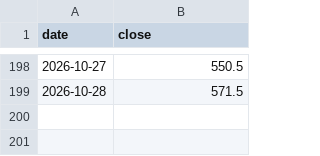
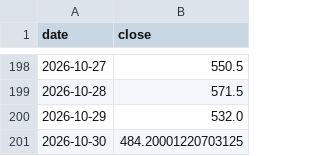
Before and after one commit to chenzhi123/market-trend-dashboard, a CSV file: data/cache/stk_2513_HK.csv, drawn as a sheet; only a part is shown, gaps mark what is left out.

```diff
--- a/data/cache/stk_2513_HK.csv
+++ b/data/cache/stk_2513_HK.csv
@@ -199 +199,3 @@ date,close
 2026-10-28,571.5
+2026-10-29,532.0
+2026-10-30,484.20001220703125
```
Also changed, not shown: data/cache/px__SKEW.csv, data/cache/stk_0100_HK.csv, 56 other files.
